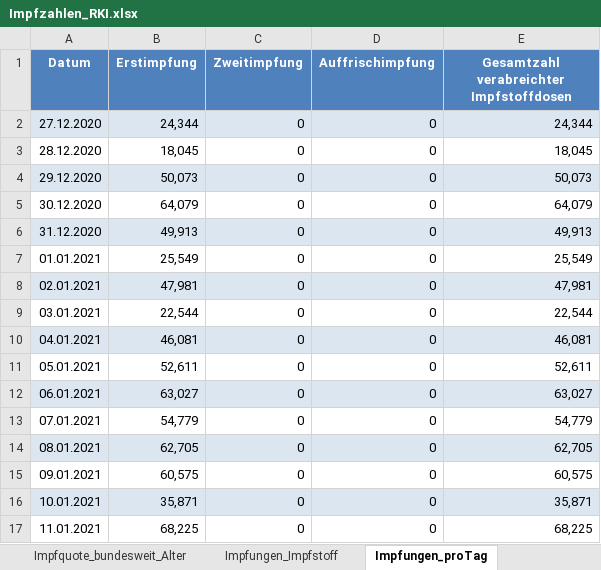
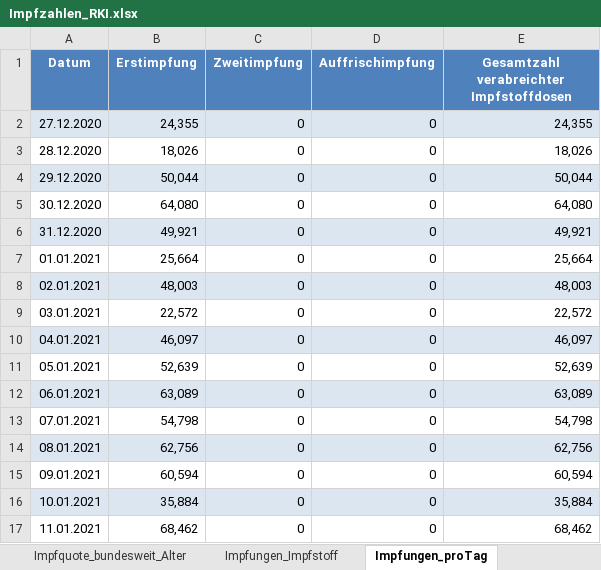
Before and after one commit to dvdkblk/Impfdashboard, an Excel workbook: Impfzahlen_RKI.xlsx, sheet Impfungen_proTag, drawn as a sheet; only a part is shown; values as stored, in another font and other column widths than the file's, no borders; the diff covers the shown part only; the diff names each change by its address in the sheet, - before the commit and + after, or states it on an @@ line.

```diff
--- a/Impfzahlen_RKI.xlsx (sheet Impfungen_proTag)
+++ b/Impfzahlen_RKI.xlsx (sheet Impfungen_proTag)
-B2 (Erstimpfung): 24,344
+B2 (Erstimpfung): 24,355
-E2: 24,344
+E2: 24,355
-B3 (Erstimpfung): 18,045
+B3 (Erstimpfung): 18,026
-E3: 18,045
+E3: 18,026
-B4 (Erstimpfung): 50,073
+B4 (Erstimpfung): 50,044
-E4: 50,073
+E4: 50,044
-B5 (Erstimpfung): 64,079
+B5 (Erstimpfung): 64,080
-E5: 64,079
+E5: 64,080
-B6 (Erstimpfung): 49,913
+B6 (Erstimpfung): 49,921
-E6: 49,913
+E6: 49,921
-B7 (Erstimpfung): 25,549
+B7 (Erstimpfung): 25,664
-E7: 25,549
+E7: 25,664
-B8 (Erstimpfung): 47,981
+B8 (Erstimpfung): 48,003
-E8: 47,981
+E8: 48,003
-B9 (Erstimpfung): 22,544
+B9 (Erstimpfung): 22,572
-E9: 22,544
+E9: 22,572
-B10 (Erstimpfung): 46,081
+B10 (Erstimpfung): 46,097
-E10: 46,081
+E10: 46,097
-B11 (Erstimpfung): 52,611
+B11 (Erstimpfung): 52,639
-E11: 52,611
+E11: 52,639
-B12 (Erstimpfung): 63,027
+B12 (Erstimpfung): 63,089
-E12: 63,027
+E12: 63,089
-B13 (Erstimpfung): 54,779
+B13 (Erstimpfung): 54,798
-E13: 54,779
+E13: 54,798
-B14 (Erstimpfung): 62,705
+B14 (Erstimpfung): 62,756
-E14: 62,705
+E14: 62,756
-B15 (Erstimpfung): 60,575
+B15 (Erstimpfung): 60,594
-E15: 60,575
+E15: 60,594
-B16 (Erstimpfung): 35,871
+B16 (Erstimpfung): 35,884
-E16: 35,871
+E16: 35,884
-B17 (Erstimpfung): 68,225
+B17 (Erstimpfung): 68,462
-E17: 68,225
+E17: 68,462
```
Also changed, not shown: 45 added rows, 1134 edited cells and cell formats elsewhere in this sheet, sheet Impfquote_bundesweit_Alter, sheet Impfungen_Impfstoff, sheet Erläuterung, 3 other files.
